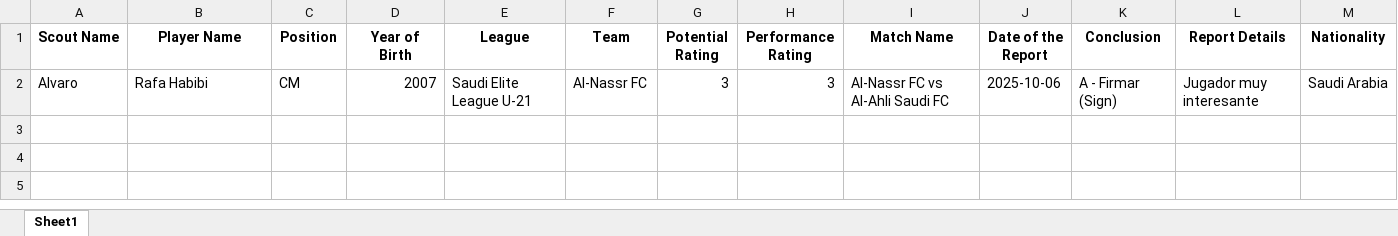
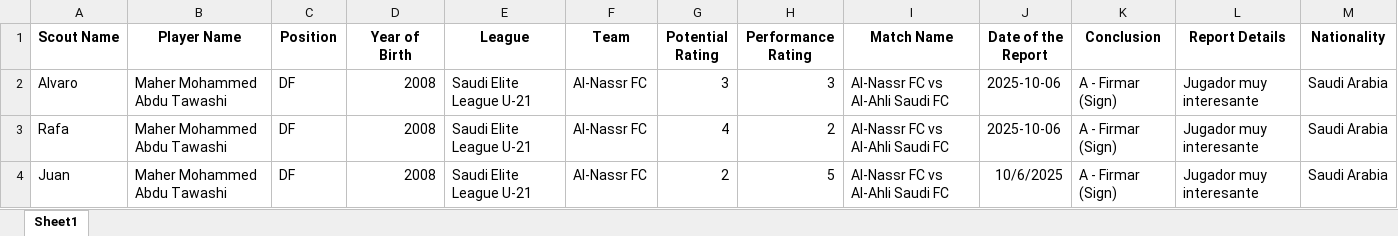
Before and after one commit to alvarolopez8810/alnassrscoutingsystem, an Excel workbook: saffmatchreports.xlsx, sheet Sheet1, drawn as a sheet; values as stored, in another font and other column widths than the file's, no borders; the diff names each change by its address in the sheet, - before the commit and + after, or states it on an @@ line.

Commit message:
Add files via upload

```diff
--- a/saffmatchreports.xlsx (sheet Sheet1)
+++ b/saffmatchreports.xlsx (sheet Sheet1)
-B2 (Player Name): Rafa Habibi
+B2 (Player Name): Maher Mohammed Abdu Tawashi
-C2 (Position): CM
+C2 (Position): DF
-D2 (Year of Birth): 2007
+D2 (Year of Birth): 2008
+row 3: Rafa | Maher Mohammed Abdu Tawashi | DF | 2008 | Saudi Elite League U-21 | Al-Nassr FC | 4 | 2 | Al-Nassr FC vs Al-Ahli Saudi FC | 2025-10-06 | A - Firmar (Sign) | Jugador muy interesante | Saudi Arabia
+row 4: Juan | Maher Mohammed Abdu Tawashi | DF | 2008 | Saudi Elite League U-21 | Al-Nassr FC | 2 | 5 | Al-Nassr FC vs Al-Ahli Saudi FC | 10/6/2025 | A - Firmar (Sign) | Jugador muy interesante | Saudi Arabia
```
